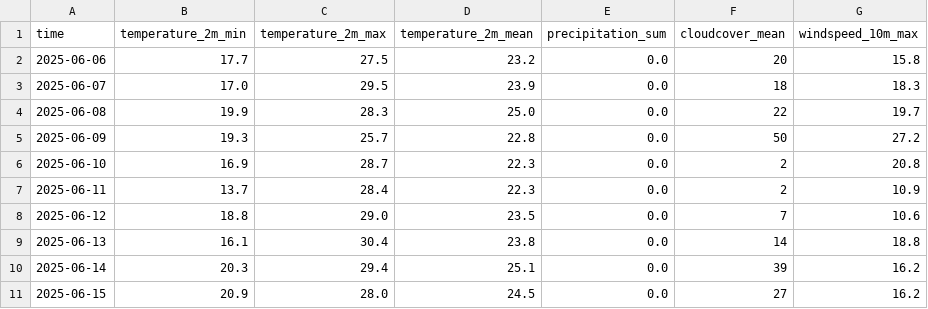
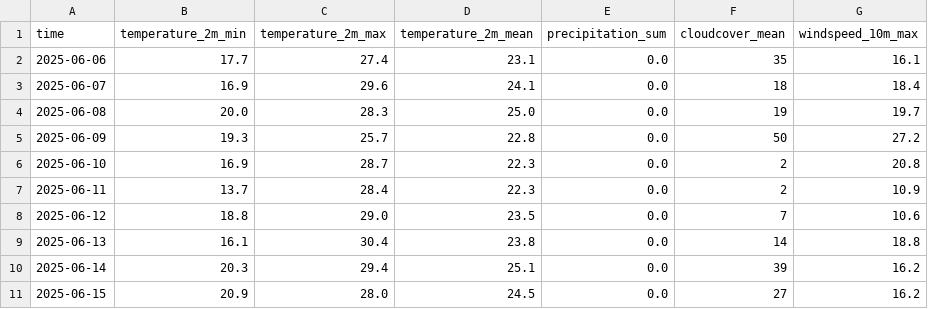
Before and after one commit to ReneMarkovic/Forecast-Precision-Weather, a CSV file: data/daily_forecasts/forecast_Koper_2025-06-06.csv, drawn as a sheet.

```diff
--- a/data/daily_forecasts/forecast_Koper_2025-06-06.csv
+++ b/data/daily_forecasts/forecast_Koper_2025-06-06.csv
@@ -1,5 +1,5 @@
 time,temperature_2m_min,temperature_2m_max,temperature_2m_mean,precipitation_sum,cloudcover_mean,windspeed_10m_max
-2025-06-06,17.7,27.5,23.2,0.0,20,15.8
-2025-06-07,17.0,29.5,23.9,0.0,18,18.3
-2025-06-08,19.9,28.3,25.0,0.0,22,19.7
+2025-06-06,17.7,27.4,23.1,0.0,35,16.1
+2025-06-07,16.9,29.6,24.1,0.0,18,18.4
+2025-06-08,20.0,28.3,25.0,0.0,19,19.7
 2025-06-09,19.3,25.7,22.8,0.0,50,27.2
```
Also changed, not shown: data/daily_forecasts/forecast_Ljubljana_2025-06-06.csv, data/daily_forecasts/forecast_Maribor_2025-06-06.csv, 11 other files.
